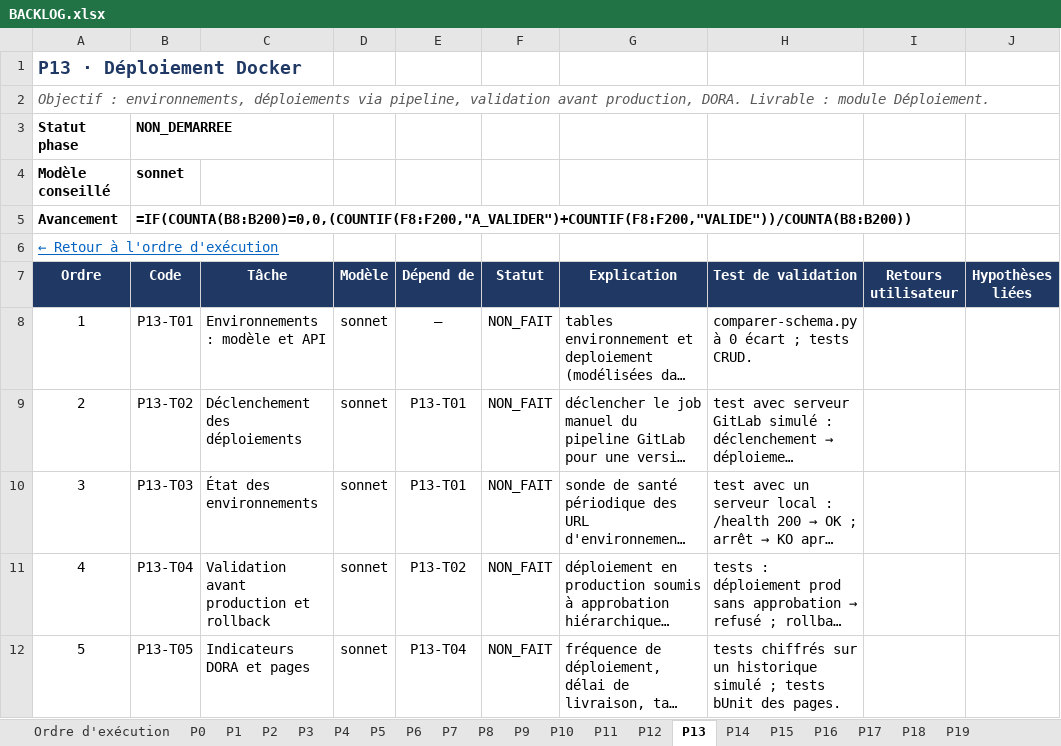
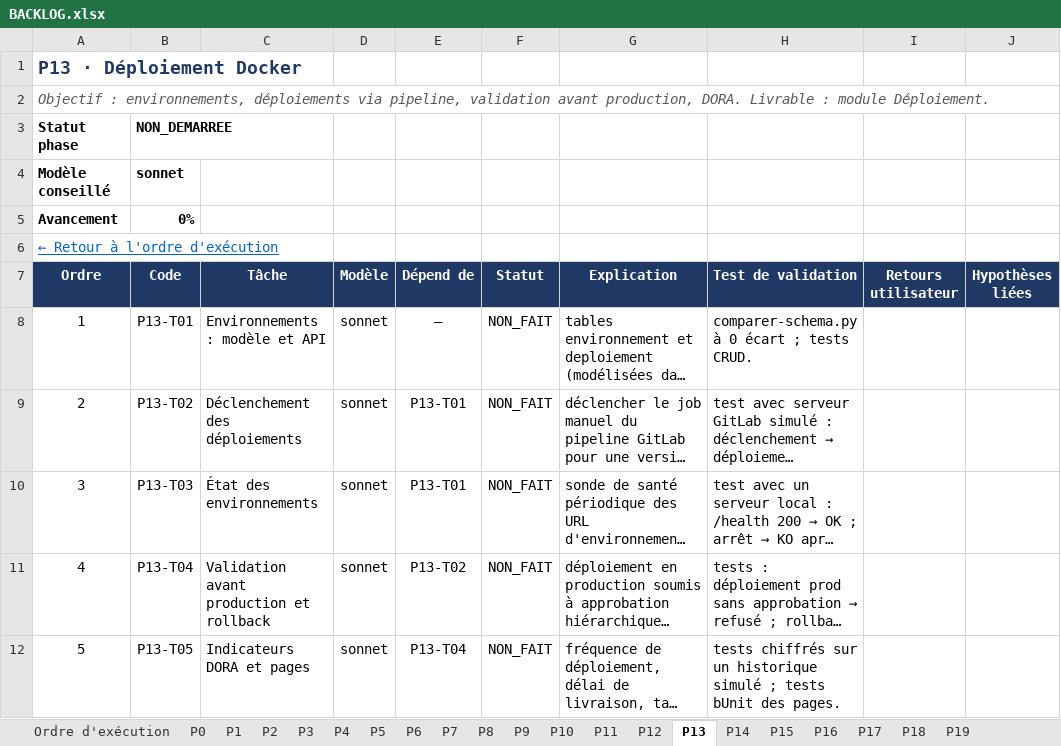
Before and after one commit to hajar-hamid-coder/gprojet, an Excel workbook: backlog/BACKLOG.xlsx, sheet P13, drawn as a sheet; long unchanged cells end in …; values as stored, in another font and other column widths than the file's, no borders; formulas without a stored value are shown as written; conditional formats and table styles not drawn; the diff names each change by its address in the sheet, - before the commit and + after, or states it on an @@ line.

```diff
--- a/backlog/BACKLOG.xlsx (sheet P13)
+++ b/backlog/BACKLOG.xlsx (sheet P13)
-B5 (Code): =IF(COUNTA(B8:B200)=0,0,(COUNTIF(F8:F200,"A_VALIDER")+COUNTIF(F8:F200,"VALIDE"))/COUNTA(B8:B200))
+B5 (Code): 0%
```
Also changed, not shown: sheet Ordre d'exécution, sheet P9, sheet P15, sheet P19, sheet P16, sheet P12, 14 more sheets, 1 other file.
